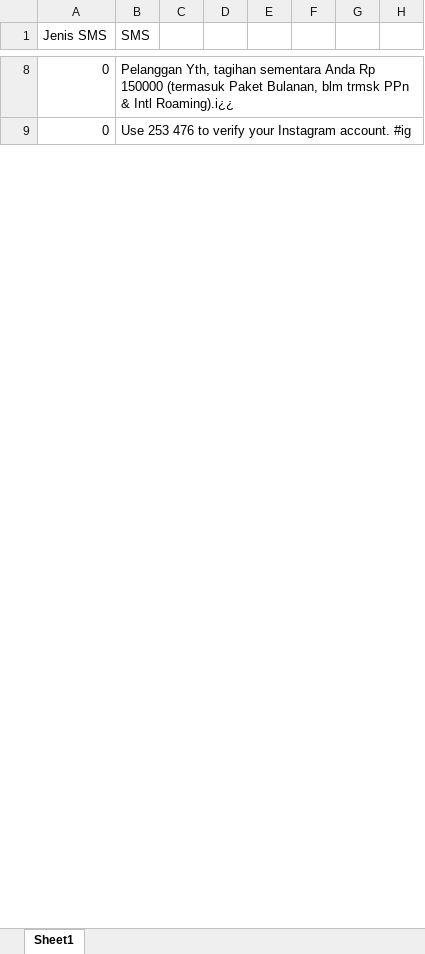
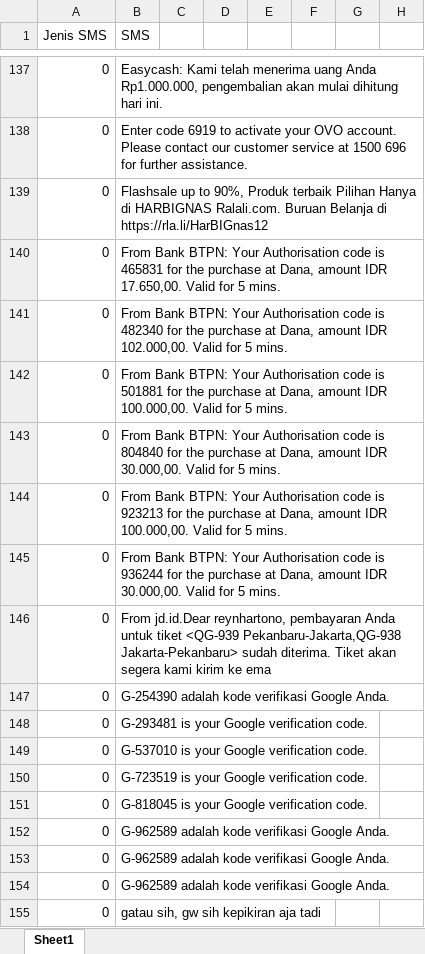
Before and after one commit to agustinustheo/sms-classifier-web-service, an Excel workbook: pretrained_model/sms_classifier_corpus/collected_sms_database/SMSCollection (Balanced).xlsx, sheet Sheet1, drawn as a sheet; only a part is shown, gaps mark what is left out; values as stored, in another font and other column widths than the file's, no borders; addresses are those after the commit; rows hold the shown columns only; the diff covers the shown part only; the diff names each change by its address in the sheet, - before the commit and + after, or states it on an @@ line.

```diff
--- a/pretrained_model/sms_classifier_corpus/collected_sms_database/SMSCollection (Balanced).xlsx (sheet Sheet1)
+++ b/pretrained_model/sms_classifier_corpus/collected_sms_database/SMSCollection (Balanced).xlsx (sheet Sheet1)
-B137 (SMS): Pelanggan Yth, tagihan sementara Anda Rp 150000 (termasuk Paket Bulanan, blm trmsk PPn & Intl Roaming).i¿¿
+B137 (SMS): Easycash: Kami telah menerima uang Anda Rp1.000.000, pengembalian akan mulai dihitung hari ini.
+row 138: 0 | Enter code 6919 to activate your OVO account. Please contact our customer service at 1500 696 for further assistance.
+row 139: 0 | Flashsale up to 90%, Produk terbaik Pilihan Hanya di HARBIGNAS Ralali.com. Buruan Belanja di https://rla.li/HarBIGnas12
+row 140: 0 | From Bank BTPN: Your Authorisation code is 465831 for the purchase at Dana, amount IDR 17.650,00. Valid for 5 mins.
+row 141: 0 | From Bank BTPN: Your Authorisation code is 482340 for the purchase at Dana, amount IDR 102.000,00. Valid for 5 mins.
+row 142: 0 | From Bank BTPN: Your Authorisation code is 501881 for the purchase at Dana, amount IDR 100.000,00. Valid for 5 mins.
+row 143: 0 | From Bank BTPN: Your Authorisation code is 804840 for the purchase at Dana, amount IDR 30.000,00. Valid for 5 mins.
+row 144: 0 | From Bank BTPN: Your Authorisation code is 923213 for the purchase at Dana, amount IDR 100.000,00. Valid for 5 mins.
+row 145: 0 | From Bank BTPN: Your Authorisation code is 936244 for the purchase at Dana, amount IDR 30.000,00. Valid for 5 mins.
@@ row 44 moved to row 146: 0 @@
+row 147: 0 | G-254390 adalah kode verifikasi Google Anda.
+row 148: 0 | G-293481 is your Google verification code.
+row 149: 0 | G-537010 is your Google verification code.
-B150 (SMS): Use 253 476 to verify your Instagram account. #ig
+B150 (SMS): G-723519 is your Google verification code.
+row 151: 0 | G-818045 is your Google verification code.
+row 152: 0 | G-962589 adalah kode verifikasi Google Anda.
+row 153: 0 | G-962589 adalah kode verifikasi Google Anda.
+row 154: 0 | G-962589 adalah kode verifikasi Google Anda.
+row 155: 0 | gatau sih, gw sih kepikiran aja tadi
```
Also changed, not shown: 768 added rows, 207 moved rows and 61 edited cells elsewhere in this sheet, pretrained_model/sms_classifier_corpus/collected_sms_database/All SMSCollection.xlsx, 10 other files.
